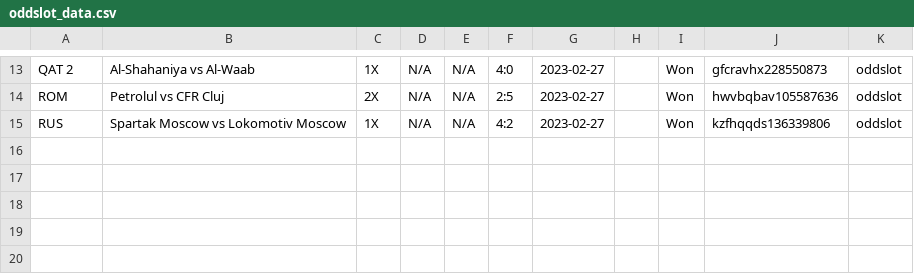
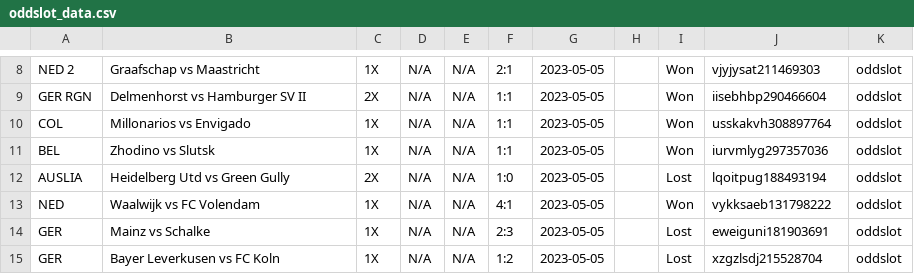
Before and after one commit to tecpg/delay_kbt_bot, a CSV file: oddslot_data.csv, drawn as a sheet; only a part is shown, gaps mark what is left out; addresses are those after the commit; the diff covers the shown part only; the diff names each change by its address in the sheet, - before the commit and + after, or states it on an @@ line.

```diff
--- a/oddslot_data.csv
+++ b/oddslot_data.csv
-A8: QAT 2
+A8: NED 2
-B8: Al-Shahaniya vs Al-Waab
+B8: Graafschap vs Maastricht
-F8: 4:0
+F8: 2:1
-G8:G9: 2023-02-27
+G8:G9: 2023-05-05
-J8: gfcravhx228550873
+J8: vjyjysat211469303
-A9: ROM
+A9: GER RGN
-B9: Petrolul vs CFR Cluj
+B9: Delmenhorst vs Hamburger SV II
-F9: 2:5
+F9: 1:1
-J9: hwvbqbav105587636
+J9: iisebhbp290466604
+row 10: COL | Millonarios vs Envigado | 1X | N/A | N/A | 1:1 | 2023-05-05 |  | Won | usskakvh308897764 | oddslot
+row 11: BEL | Zhodino vs Slutsk | 1X | N/A | N/A | 1:1 | 2023-05-05 |  | Won | iurvmlyg297357036 | oddslot
+row 12: AUSLIA | Heidelberg Utd vs Green Gully | 2X | N/A | N/A | 1:0 | 2023-05-05 |  | Lost | lqoitpug188493194 | oddslot
-A13: RUS
+A13: NED
-B13: Spartak Moscow vs Lokomotiv Moscow
+B13: Waalwijk vs FC Volendam
-F13: 4:2
+F13: 4:1
-G13: 2023-02-27
+G13: 2023-05-05
-J13: kzfhqqds136339806
+J13: vykksaeb131798222
+row 14: GER | Mainz vs Schalke | 1X | N/A | N/A | 2:3 | 2023-05-05 |  | Lost | eweiguni181903691 | oddslot
+row 15: GER | Bayer Leverkusen vs FC Koln | 1X | N/A | N/A | 1:2 | 2023-05-05 |  | Lost | xzgzlsdj215528704 | oddslot
```
Also changed, not shown: 2 added rows, 7 removed rows and 25 edited cells elsewhere in this file, tipsbet_data.csv, venasbet_acca_data.csv, 9 other files.
